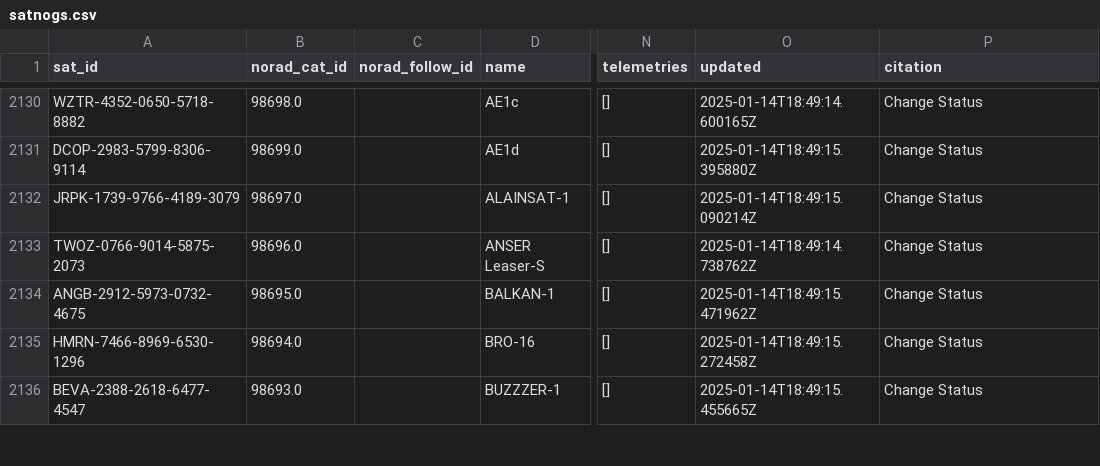
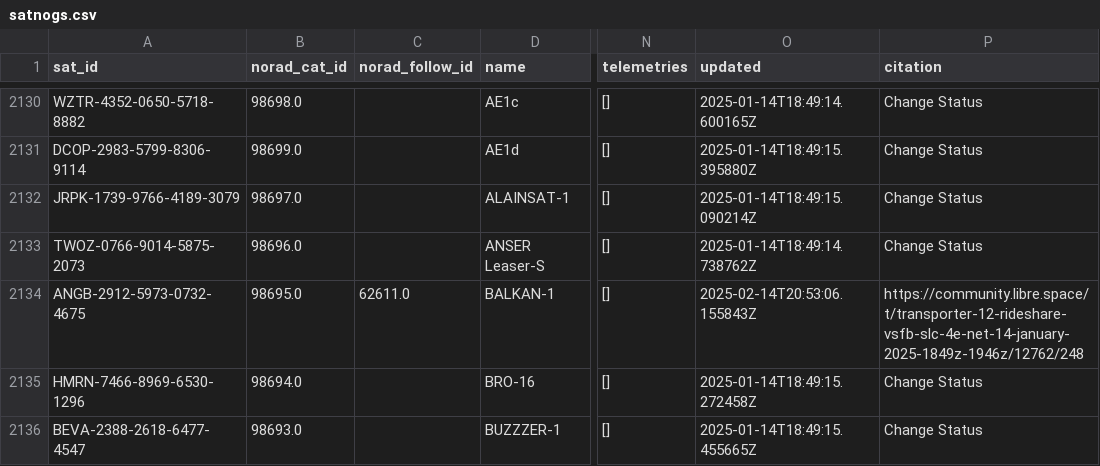
Before and after one commit to hyundotio/amateur-satellite-database, a CSV file: data/satnogs.csv, drawn as a sheet; only a part is shown, gaps mark what is left out; the diff names each change by its address in the sheet, - before the commit and + after, or states it on an @@ line.

```diff
--- a/data/satnogs.csv
+++ b/data/satnogs.csv
-C2134 (norad_follow_id): (empty)
+C2134 (norad_follow_id): 62611.0
-O2134 (updated): 2025-01-14T18:49:15.471962Z
+O2134 (updated): 2025-02-14T20:53:06.155843Z
-P2134 (citation): Change Status
+P2134 (citation): https://community.libre.space/t/transporter-12-rideshare-vsfb-slc-4e-net-14-january-2025-1849z-1946z/12762/248
```
Also changed, not shown: 1 other file.
